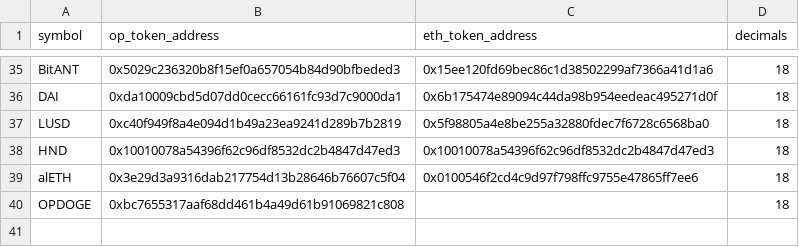
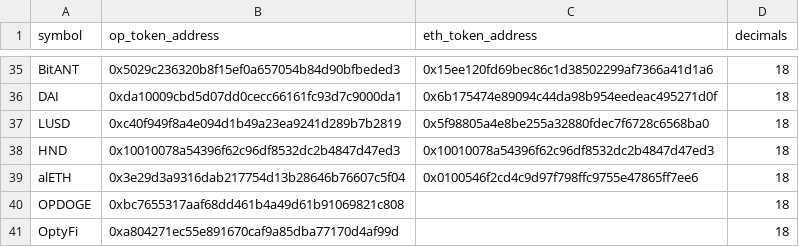
Before and after one commit to FlipsideCrypto/optimism-models, a CSV file: data/silver__velo_tokens_backup.csv, drawn as a sheet; only a part is shown, gaps mark what is left out.

Commit message:
add token

```diff
--- a/data/silver__velo_tokens_backup.csv
+++ b/data/silver__velo_tokens_backup.csv
@@ -40 +40,2 @@ alETH,0x3e29d3a9316dab217754d13b28646b76607c5f04,0x0100546f2cd4c9d97f798ffc9755e
 OPDOGE,0xbc7655317aaf68dd461b4a49d61b91069821c808,,18
+OptyFi,0xa804271ec55e891670caf9a85dba77170d4af99d,,18
```
